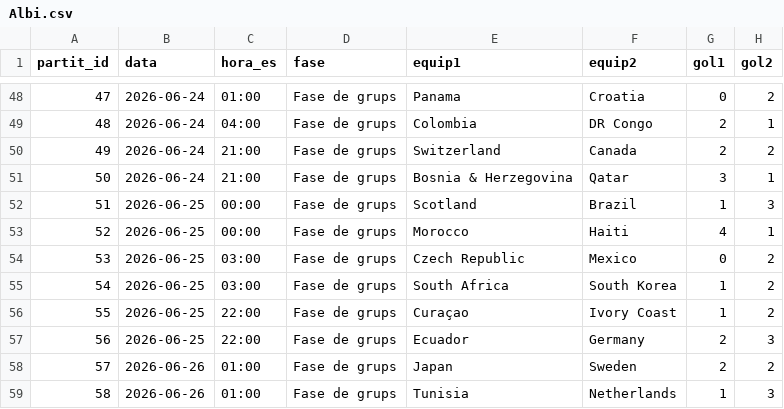
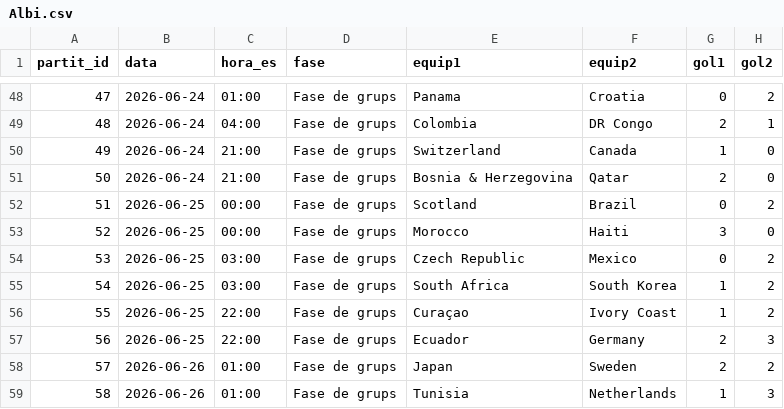
Before and after one commit to Pau-Fontanet/mundial-2026, a CSV file: prediccions/Albi.csv, drawn as a sheet; only a part is shown, gaps mark what is left out.

```diff
--- a/prediccions/Albi.csv
+++ b/prediccions/Albi.csv
@@ -49,6 +49,6 @@
 48,2026-06-24,04:00,Fase de grups,Colombia,DR Congo,2,1
-49,2026-06-24,21:00,Fase de grups,Switzerland,Canada,2,2
-50,2026-06-24,21:00,Fase de grups,Bosnia & Herzegovina,Qatar,3,1
-51,2026-06-25,00:00,Fase de grups,Scotland,Brazil,1,3
-52,2026-06-25,00:00,Fase de grups,Morocco,Haiti,4,1
+49,2026-06-24,21:00,Fase de grups,Switzerland,Canada,1,0
+50,2026-06-24,21:00,Fase de grups,Bosnia & Herzegovina,Qatar,2,0
+51,2026-06-25,00:00,Fase de grups,Scotland,Brazil,0,2
+52,2026-06-25,00:00,Fase de grups,Morocco,Haiti,3,0
 53,2026-06-25,03:00,Fase de grups,Czech Republic,Mexico,0,2
```
Also changed, not shown: prediccions/Axel.csv, prediccions/Jordi.csv, 2 other files.
